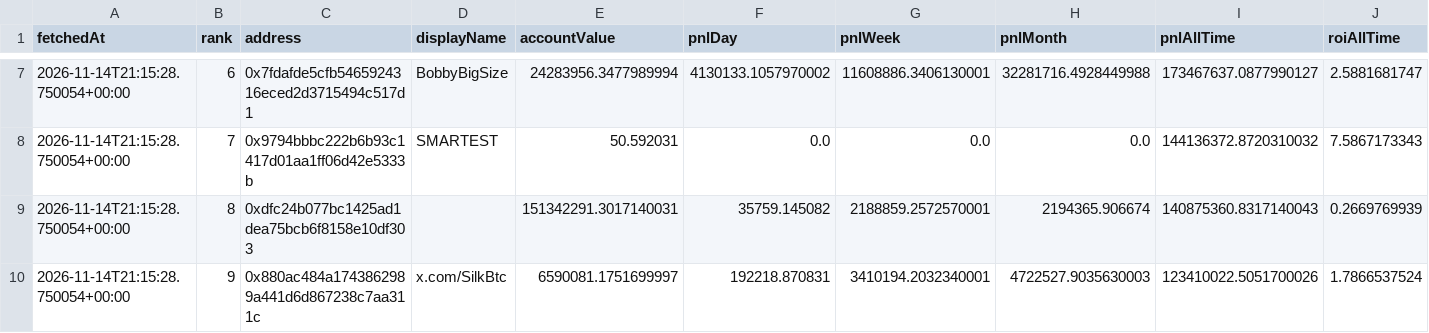
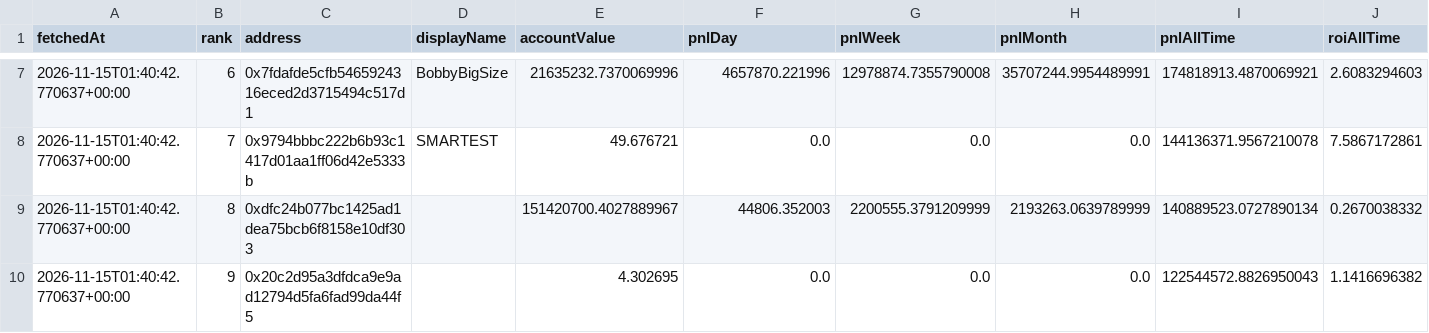
Before and after one commit to kushagra93/hl-top-traders, a CSV file: latest_traders.csv, drawn as a sheet; only a part is shown, gaps mark what is left out; the diff covers the shown part only; the diff names each change by its address in the sheet, - before the commit and + after, or states it on an @@ line.

```diff
--- a/latest_traders.csv
+++ b/latest_traders.csv
-A7:A10 (fetchedAt): 2026-11-14T21:15:28.750054+00:00
+A7:A10 (fetchedAt): 2026-11-15T01:40:42.770637+00:00
-E7 (accountValue): 24283956.3477989994
+E7 (accountValue): 21635232.7370069996
-F7 (pnlDay): 4130133.1057970002
+F7 (pnlDay): 4657870.221996
-G7 (pnlWeek): 11608886.3406130001
+G7 (pnlWeek): 12978874.7355790008
-H7 (pnlMonth): 32281716.4928449988
+H7 (pnlMonth): 35707244.9954489991
-I7 (pnlAllTime): 173467637.0877990127
+I7 (pnlAllTime): 174818913.4870069921
-J7 (roiAllTime): 2.5881681747
+J7 (roiAllTime): 2.6083294603
-E8 (accountValue): 50.592031
+E8 (accountValue): 49.676721
-I8 (pnlAllTime): 144136372.8720310032
+I8 (pnlAllTime): 144136371.9567210078
-J8 (roiAllTime): 7.5867173343
+J8 (roiAllTime): 7.5867172861
-E9 (accountValue): 151342291.3017140031
+E9 (accountValue): 151420700.4027889967
-F9 (pnlDay): 35759.145082
+F9 (pnlDay): 44806.352003
-G9 (pnlWeek): 2188859.2572570001
+G9 (pnlWeek): 2200555.3791209999
-H9 (pnlMonth): 2194365.906674
+H9 (pnlMonth): 2193263.0639789999
-I9 (pnlAllTime): 140875360.8317140043
+I9 (pnlAllTime): 140889523.0727890134
-J9 (roiAllTime): 0.2669769939
+J9 (roiAllTime): 0.2670038332
-C10 (address): 0x880ac484a1743862989a441d6d867238c7aa311c
+C10 (address): 0x20c2d95a3dfdca9e9ad12794d5fa6fad99da44f5
-D10 (displayName): x.com/SilkBtc
+D10 (displayName): (empty)
-E10 (accountValue): 6590081.1751699997
+E10 (accountValue): 4.302695
-F10 (pnlDay): 192218.870831
+F10 (pnlDay): 0.0
-G10 (pnlWeek): 3410194.2032340001
+G10 (pnlWeek): 0.0
-H10 (pnlMonth): 4722527.9035630003
+H10 (pnlMonth): 0.0
-I10 (pnlAllTime): 123410022.5051700026
+I10 (pnlAllTime): 122544572.8826950043
-J10 (roiAllTime): 1.7866537524
+J10 (roiAllTime): 1.1416696382
```
Also changed, not shown: 47 edited cells elsewhere in this file, latest_positions.csv, 1 other file.
